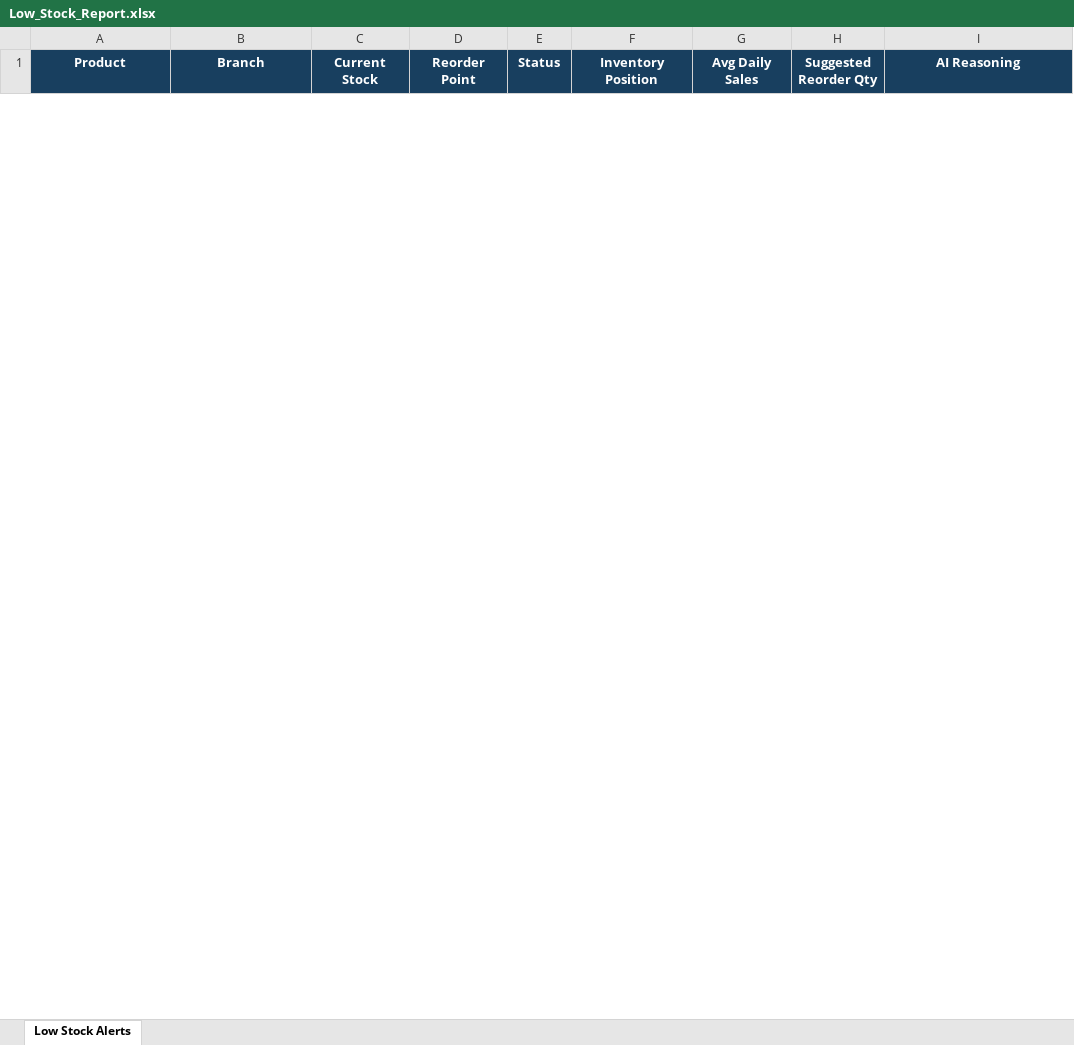
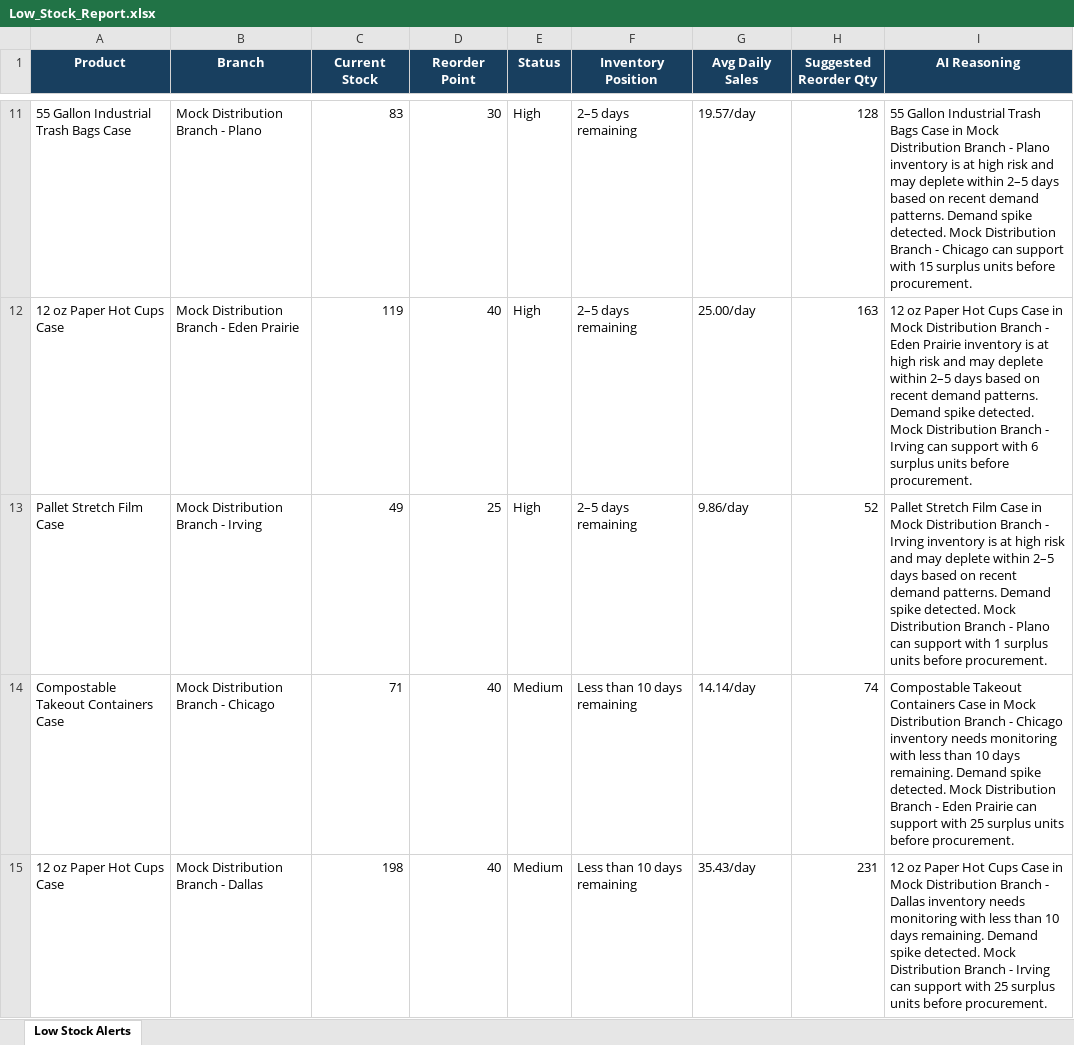
Before and after one commit to snehaalgurrala/Ai-Retail-Inventory-Optimizer, an Excel workbook: data/processed/Low_Stock_Report.xlsx, sheet Low Stock Alerts, drawn as a sheet; only a part is shown, gaps mark what is left out; values as stored, in another font and other column widths than the file's, no borders; the diff covers the shown part only; the diff names each change by its address in the sheet, - before the commit and + after, or states it on an @@ line.

```diff
--- a/data/processed/Low_Stock_Report.xlsx (sheet Low Stock Alerts)
+++ b/data/processed/Low_Stock_Report.xlsx (sheet Low Stock Alerts)
+row 11: 55 Gallon Industrial Trash Bags Case | Mock Distribution Branch - Plano | 83 | 30 | High | 2–5 days remaining | 19.57/day | 128 | 55 Gallon Industrial Trash Bags Case in Mock Distribution Branch - Plano inventory is at high risk and may deplete within 2–5 days based on recent demand patterns. Demand spike detected. Mock Distribution Branch - Chicago can support with 15 surplus units before procurement.
+row 12: 12 oz Paper Hot Cups Case | Mock Distribution Branch - Eden Prairie | 119 | 40 | High | 2–5 days remaining | 25.00/day | 163 | 12 oz Paper Hot Cups Case in Mock Distribution Branch - Eden Prairie inventory is at high risk and may deplete within 2–5 days based on recent demand patterns. Demand spike detected. Mock Distribution Branch - Irving can support with 6 surplus units before procurement.
+row 13: Pallet Stretch Film Case | Mock Distribution Branch - Irving | 49 | 25 | High | 2–5 days remaining | 9.86/day | 52 | Pallet Stretch Film Case in Mock Distribution Branch - Irving inventory is at high risk and may deplete within 2–5 days based on recent demand patterns. Demand spike detected. Mock Distribution Branch - Plano can support with 1 surplus units before procurement.
+row 14: Compostable Takeout Containers Case | Mock Distribution Branch - Chicago | 71 | 40 | Medium | Less than 10 days remaining | 14.14/day | 74 | Compostable Takeout Containers Case in Mock Distribution Branch - Chicago inventory needs monitoring with less than 10 days remaining. Demand spike detected. Mock Distribution Branch - Eden Prairie can support with 25 surplus units before procurement.
+row 15: 12 oz Paper Hot Cups Case | Mock Distribution Branch - Dallas | 198 | 40 | Medium | Less than 10 days remaining | 35.43/day | 231 | 12 oz Paper Hot Cups Case in Mock Distribution Branch - Dallas inventory needs monitoring with less than 10 days remaining. Demand spike detected. Mock Distribution Branch - Irving can support with 25 surplus units before procurement.
```
Also changed, not shown: 23 added rows and 1 removed row elsewhere in this sheet, 25 other files.
